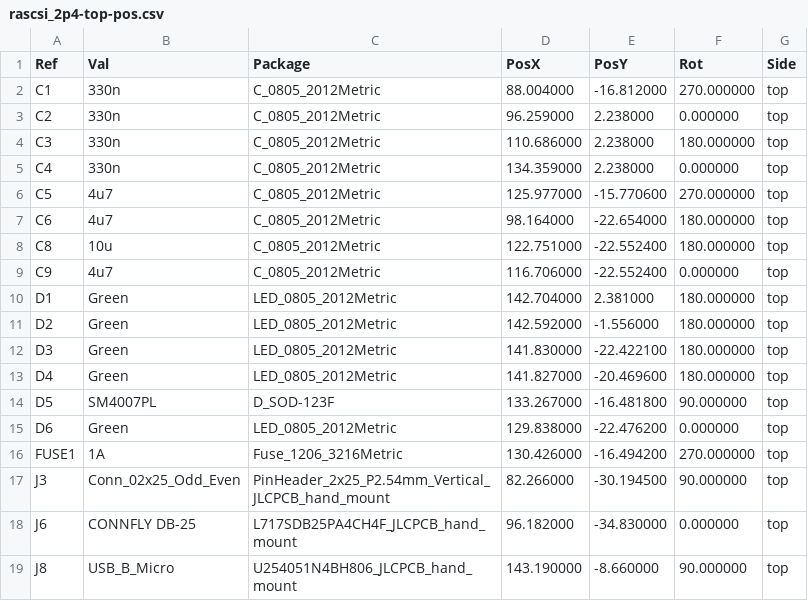
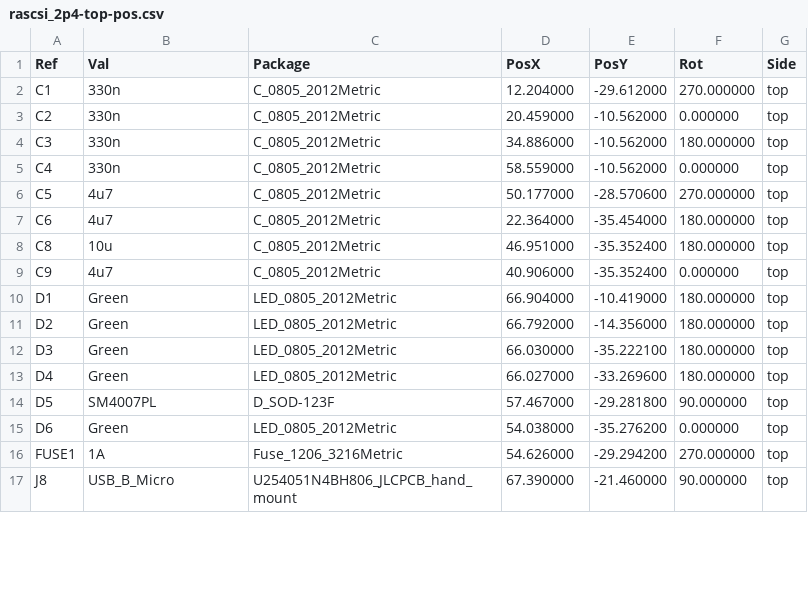
Before and after one commit to nospam2000/RASCSI, a CSV file: hw/rascsi_2p4/assembly/rascsi_2p4-top-pos.csv, drawn as a sheet; only a part is shown; the diff covers the shown part only.

Commit message:
fixed part positioning at JLCPCB by removing 2x25 Pin Header from Handmount

```diff
--- a/hw/rascsi_2p4/assembly/rascsi_2p4-top-pos.csv
+++ b/hw/rascsi_2p4/assembly/rascsi_2p4-top-pos.csv
@@ -1,19 +1,17 @@
 Ref,Val,Package,PosX,PosY,Rot,Side
-"C1","330n","C_0805_2012Metric",88.004000,-16.812000,270.000000,top
-"C2","330n","C_0805_2012Metric",96.259000,2.238000,0.000000,top
-"C3","330n","C_0805_2012Metric",110.686000,2.238000,180.000000,top
-"C4","330n","C_0805_2012Metric",134.359000,2.238000,0.000000,top
-"C5","4u7","C_0805_2012Metric",125.977000,-15.770600,270.000000,top
-"C6","4u7","C_0805_2012Metric",98.164000,-22.654000,180.000000,top
-"C8","10u","C_0805_2012Metric",122.751000,-22.552400,180.000000,top
-"C9","4u7","C_0805_2012Metric",116.706000,-22.552400,0.000000,top
-"D1","Green","LED_0805_2012Metric",142.704000,2.381000,180.000000,top
-"D2","Green","LED_0805_2012Metric",142.592000,-1.556000,180.000000,top
-"D3","Green","LED_0805_2012Metric",141.830000,-22.422100,180.000000,top
-"D4","Green","LED_0805_2012Metric",141.827000,-20.469600,180.000000,top
-"D5","SM4007PL","D_SOD-123F",133.267000,-16.481800,90.000000,top
-"D6","Green","LED_0805_2012Metric",129.838000,-22.476200,0.000000,top
-"FUSE1","1A","Fuse_1206_3216Metric",130.426000,-16.494200,270.000000,top
-"J3","Conn_02x25_Odd_Even","PinHeader_2x25_P2.54mm_Vertical_JLCPCB_hand_mount",82.266000,-30.194500,90.000000,top
-"J6","CONNFLY DB-25","L717SDB25PA4CH4F_JLCPCB_hand_mount",96.182000,-34.830000,0.000000,top
-"J8","USB_B_Micro","U254051N4BH806_JLCPCB_hand_mount",143.190000,-8.660000,90.000000,top
+"C1","330n","C_0805_2012Metric",12.204000,-29.612000,270.000000,top
+"C2","330n","C_0805_2012Metric",20.459000,-10.562000,0.000000,top
+"C3","330n","C_0805_2012Metric",34.886000,-10.562000,180.000000,top
+"C4","330n","C_0805_2012Metric",58.559000,-10.562000,0.000000,top
+"C5","4u7","C_0805_2012Metric",50.177000,-28.570600,270.000000,top
+"C6","4u7","C_0805_2012Metric",22.364000,-35.454000,180.000000,top
+"C8","10u","C_0805_2012Metric",46.951000,-35.352400,180.000000,top
+"C9","4u7","C_0805_2012Metric",40.906000,-35.352400,0.000000,top
+"D1","Green","LED_0805_2012Metric",66.904000,-10.419000,180.000000,top
+"D2","Green","LED_0805_2012Metric",66.792000,-14.356000,180.000000,top
+"D3","Green","LED_0805_2012Metric",66.030000,-35.222100,180.000000,top
+"D4","Green","LED_0805_2012Metric",66.027000,-33.269600,180.000000,top
+"D5","SM4007PL","D_SOD-123F",57.467000,-29.281800,90.000000,top
+"D6","Green","LED_0805_2012Metric",54.038000,-35.276200,0.000000,top
+"FUSE1","1A","Fuse_1206_3216Metric",54.626000,-29.294200,270.000000,top
+"J8","USB_B_Micro","U254051N4BH806_JLCPCB_hand_mount",67.390000,-21.460000,90.000000,top
```
Also changed, not shown: 60 edited cells elsewhere in this file, hw/rascsi_2p4/assembly/rascsi_2p4-top-pos_fixed.csv, hw/rascsi_2p4/assembly/rascsi_2p4-top-pos_fixed_reduced.csv, 17 other files.
